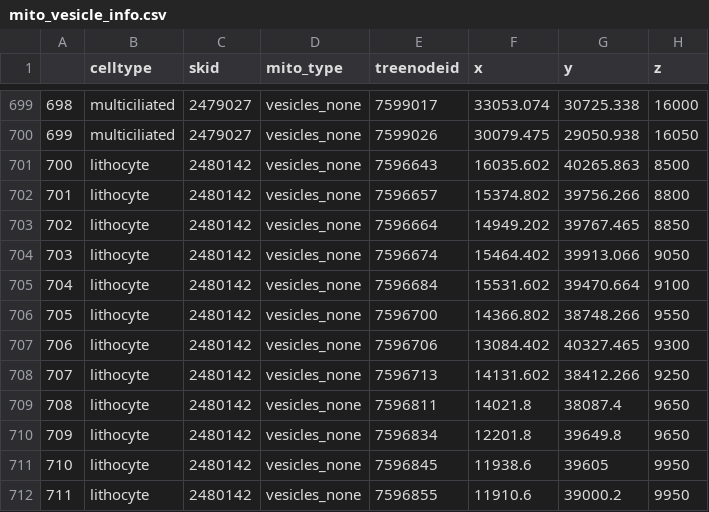
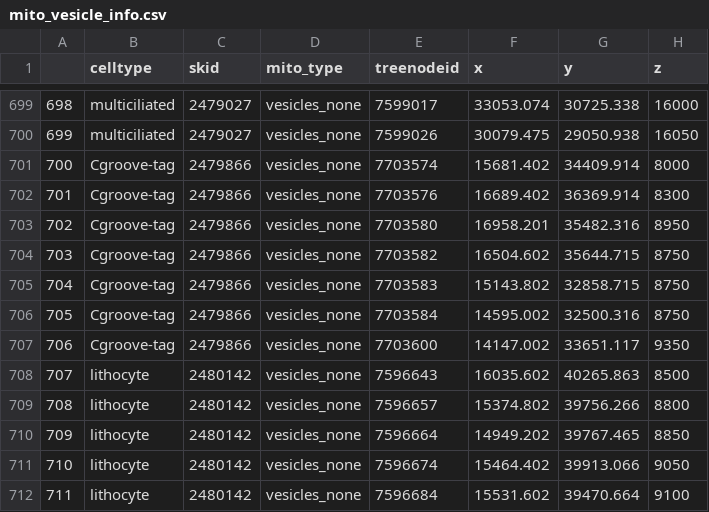
Before and after one commit to JekelyLab/Jokura_2024_ctenophore_apical_organ, a CSV file: analysis/data/mito_vesicle_info.csv, drawn as a sheet; only a part is shown, gaps mark what is left out; the shorter side is filled out with more unchanged rows; addresses are those after the commit; the diff names each change by its address in the sheet, - before the commit and + after, or states it on an @@ line.

Commit message:
flashcards: fix cropping, and alos other stuff
- upload updated versions of stats files
- upload updated version of mito position images

```diff
--- a/analysis/data/mito_vesicle_info.csv
+++ b/analysis/data/mito_vesicle_info.csv
+row 701: 700 | Cgroove-tag | 2479866 | vesicles_none | 7703574 | 15681.402 | 34409.914 | 8000
+row 702: 701 | Cgroove-tag | 2479866 | vesicles_none | 7703576 | 16689.402 | 36369.914 | 8300
+row 703: 702 | Cgroove-tag | 2479866 | vesicles_none | 7703580 | 16958.201 | 35482.316 | 8950
+row 704: 703 | Cgroove-tag | 2479866 | vesicles_none | 7703582 | 16504.602 | 35644.715 | 8750
+row 705: 704 | Cgroove-tag | 2479866 | vesicles_none | 7703583 | 15143.802 | 32858.715 | 8750
+row 706: 705 | Cgroove-tag | 2479866 | vesicles_none | 7703584 | 14595.002 | 32500.316 | 8750
+row 707: 706 | Cgroove-tag | 2479866 | vesicles_none | 7703600 | 14147.002 | 33651.117 | 9350
@@ column A renumbered from row 708 down @@
```
Also changed, not shown: analysis/data/mito_means_tidy.csv, 8 other files.
